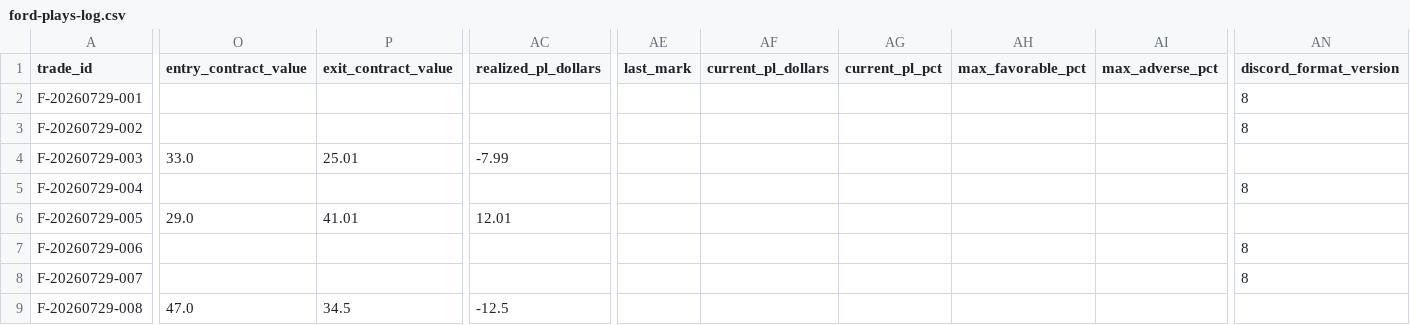
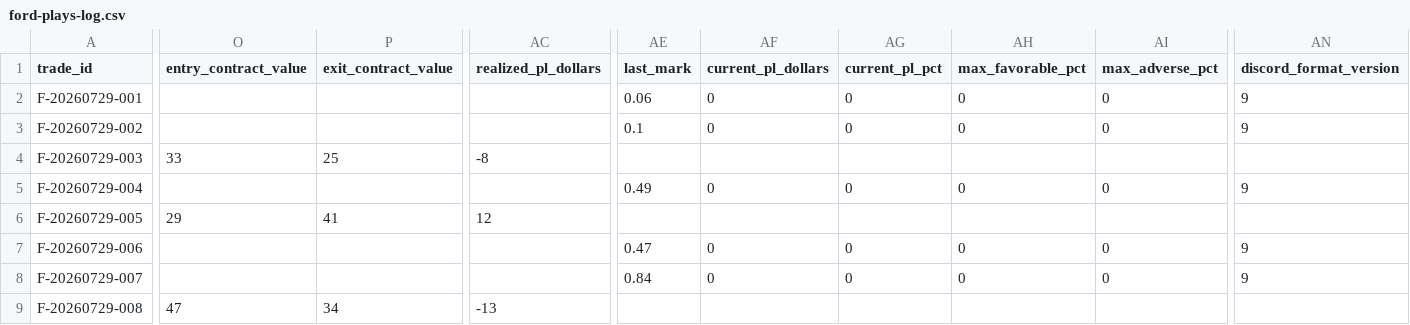
Before and after one commit to Angrysquid46/Tradysquid, a CSV file: state/ford-plays-log.csv, drawn as a sheet; only a part is shown, gaps mark what is left out; the diff covers the shown part only; the diff names each change by its address in the sheet, - before the commit and + after, or states it on an @@ line.

```diff
--- a/state/ford-plays-log.csv
+++ b/state/ford-plays-log.csv
-AE2 (last_mark): (empty)
+AE2 (last_mark): 0.06
-AF2:AF3 (current_pl_dollars): (empty)
+AF2:AF3 (current_pl_dollars): 0
-AG2:AG3 (current_pl_pct): (empty)
+AG2:AG3 (current_pl_pct): 0
-AH2:AH3 (max_favorable_pct): (empty)
+AH2:AH3 (max_favorable_pct): 0
-AI2:AI3 (max_adverse_pct): (empty)
+AI2:AI3 (max_adverse_pct): 0
-AN2:AN3 (discord_format_version): 8
+AN2:AN3 (discord_format_version): 9
-AE3 (last_mark): (empty)
+AE3 (last_mark): 0.1
-O4 (entry_contract_value): 33.0
+O4 (entry_contract_value): 33
-P4 (exit_contract_value): 25.01
+P4 (exit_contract_value): 25
-AC4 (realized_pl_dollars): -7.99
+AC4 (realized_pl_dollars): -8
-AE5 (last_mark): (empty)
+AE5 (last_mark): 0.49
-AF5 (current_pl_dollars): (empty)
+AF5 (current_pl_dollars): 0
-AG5 (current_pl_pct): (empty)
+AG5 (current_pl_pct): 0
-AH5 (max_favorable_pct): (empty)
+AH5 (max_favorable_pct): 0
-AI5 (max_adverse_pct): (empty)
+AI5 (max_adverse_pct): 0
-AN5 (discord_format_version): 8
+AN5 (discord_format_version): 9
-O6 (entry_contract_value): 29.0
+O6 (entry_contract_value): 29
-P6 (exit_contract_value): 41.01
+P6 (exit_contract_value): 41
-AC6 (realized_pl_dollars): 12.01
+AC6 (realized_pl_dollars): 12
-AE7 (last_mark): (empty)
+AE7 (last_mark): 0.47
-AF7:AF8 (current_pl_dollars): (empty)
+AF7:AF8 (current_pl_dollars): 0
-AG7:AG8 (current_pl_pct): (empty)
+AG7:AG8 (current_pl_pct): 0
-AH7:AH8 (max_favorable_pct): (empty)
+AH7:AH8 (max_favorable_pct): 0
-AI7:AI8 (max_adverse_pct): (empty)
+AI7:AI8 (max_adverse_pct): 0
-AN7:AN8 (discord_format_version): 8
+AN7:AN8 (discord_format_version): 9
-AE8 (last_mark): (empty)
+AE8 (last_mark): 0.84
-O9 (entry_contract_value): 47.0
+O9 (entry_contract_value): 47
-P9 (exit_contract_value): 34.5
+P9 (exit_contract_value): 34
-AC9 (realized_pl_dollars): -12.5
+AC9 (realized_pl_dollars): -13
```
Also changed, not shown: 57 edited cells elsewhere in this file, 2 other files.
